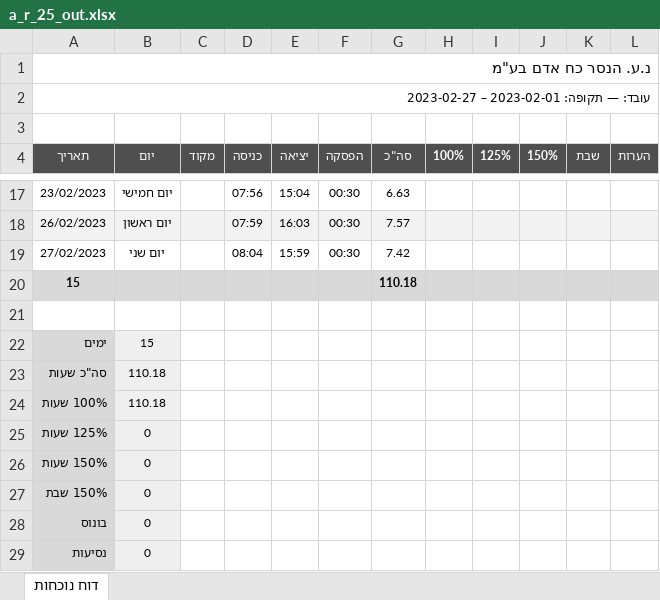
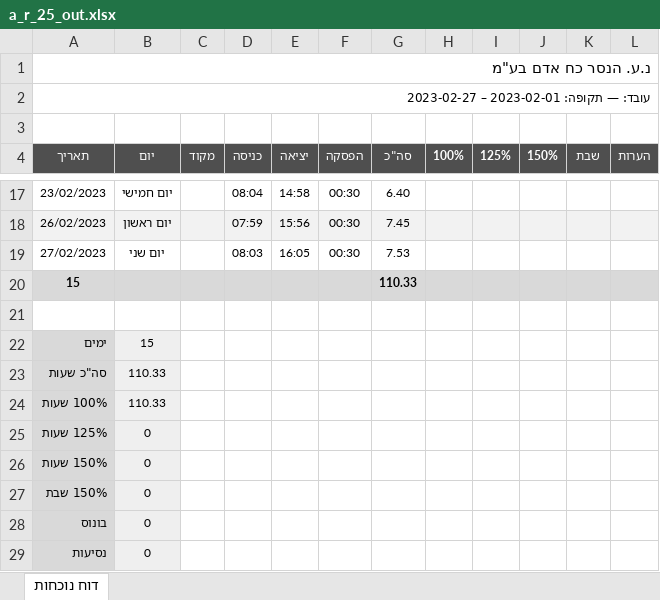
Before and after one commit to noa56751912/pdf-processor-pipeline, an Excel workbook: samples/a_r_25_out.xlsx, sheet דוח נוכחות, drawn as a sheet; only a part is shown, gaps mark what is left out; values as stored, in another font and other column widths than the file's, no borders; the diff covers the shown part only; the diff names each change by its address in the sheet, - before the commit and + after, or states it on an @@ line.

```diff
--- a/samples/a_r_25_out.xlsx (sheet דוח נוכחות)
+++ b/samples/a_r_25_out.xlsx (sheet דוח נוכחות)
-D17 (כניסה): 07:56
+D17 (כניסה): 08:04
-E17 (יציאה): 15:04
+E17 (יציאה): 14:58
-G17 (סה"כ): 6.63
+G17 (סה"כ): 6.40
-E18 (יציאה): 16:03
+E18 (יציאה): 15:56
-G18 (סה"כ): 7.57
+G18 (סה"כ): 7.45
-D19 (כניסה): 08:04
+D19 (כניסה): 08:03
-E19 (יציאה): 15:59
+E19 (יציאה): 16:05
-G19 (סה"כ): 7.42
+G19 (סה"כ): 7.53
-G20 (סה"כ): 110.18
+G20 (סה"כ): 110.33
-B23:B24 (יום): 110.18
+B23:B24 (יום): 110.33
```
Also changed, not shown: 32 edited cells elsewhere in this sheet, 11 other files.
